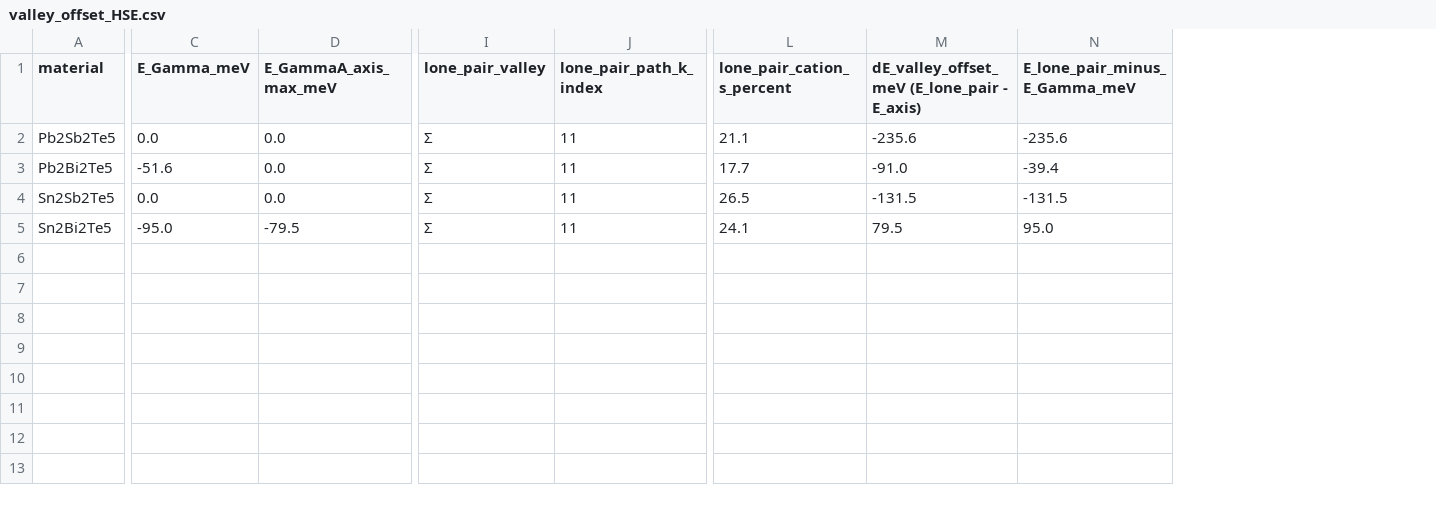
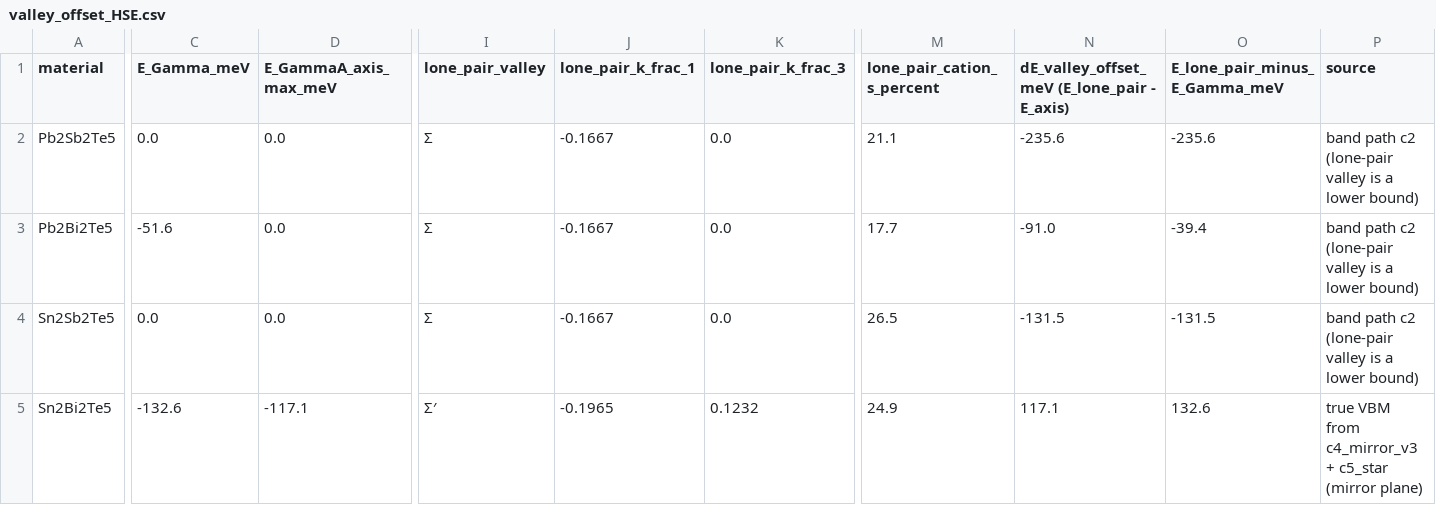
Before and after one commit to Andyw852/A2B2Te5-lone-pair-and-conduction-type, a CSV file: 21_阶段报告与交接/论文图_20261028/source_data/Fig6_valence_pockets/valley_offset_HSE.csv, drawn as a sheet; only a part is shown, gaps mark what is left out; removed rows and columns are numbered as before the commit, all else as after; the diff names each change by its address in the sheet, - before the commit and + after, or states it on an @@ line.

```diff
--- a/21_阶段报告与交接/论文图_20261028/source_data/Fig6_valence_pockets/valley_offset_HSE.csv
+++ b/21_阶段报告与交接/论文图_20261028/source_data/Fig6_valence_pockets/valley_offset_HSE.csv
-column J (lone_pair_path_k_index), rows 2-5: all 11
+column J (lone_pair_k_frac_1), rows 2-5: -0.1667 | -0.1667 | -0.1667 | -0.1965
+column K (lone_pair_k_frac_3), rows 2-5: 0.0 | 0.0 | 0.0 | 0.1232
+column P (source), rows 2-5: band path c2 (lone-pair valley is a lower bound) | band path c2 (lone-pair valley is a lower bound) | band path c2 (lone-pair valley is a lower bound) | true VBM from c4_mirror_v3 + c5_star (mirror plane)
-C5 (E_Gamma_meV): -95.0
+C5 (E_Gamma_meV): -132.6
-D5 (E_GammaA_axis_max_meV): -79.5
+D5 (E_GammaA_axis_max_meV): -117.1
-I5 (lone_pair_valley): Σ
+I5 (lone_pair_valley): Σ′
-M5 (lone_pair_cation_s_percent): 24.1
+M5 (lone_pair_cation_s_percent): 24.9
-N5: 79.5
+N5: 117.1
-O5 (E_lone_pair_minus_E_Gamma_meV): 95.0
+O5 (E_lone_pair_minus_E_Gamma_meV): 132.6
```
Also changed, not shown: 21_阶段报告与交接/论文图_20261028/source_data/Fig6_valence_pockets/levels_HSE.csv, 21_阶段报告与交接/论文图_20261028/source_data/Fig6_valence_pockets/pocket_positions.csv, 32 other files.
